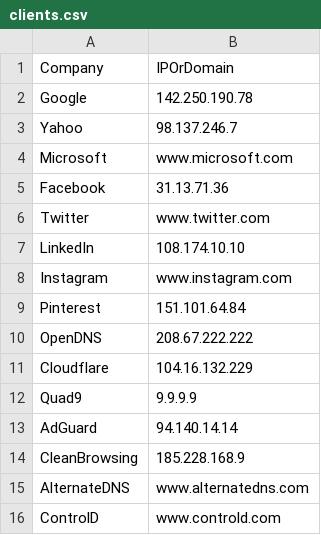
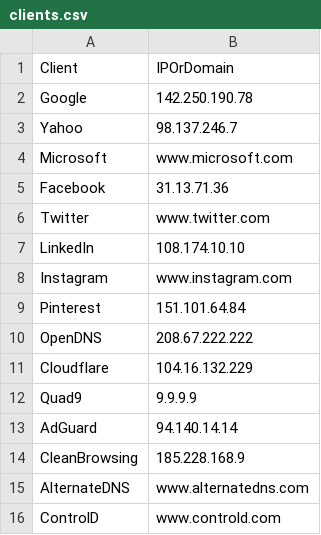
Before and after one commit to xxxmtixxx/ClientStatusDashboard, a CSV file: clients.csv, drawn as a sheet.

Commit message:
Update clients.csv

```diff
--- a/clients.csv
+++ b/clients.csv
@@ -1,2 +1,2 @@
-Company,IPOrDomain
+Client,IPOrDomain
 Google,142.250.190.78
```
